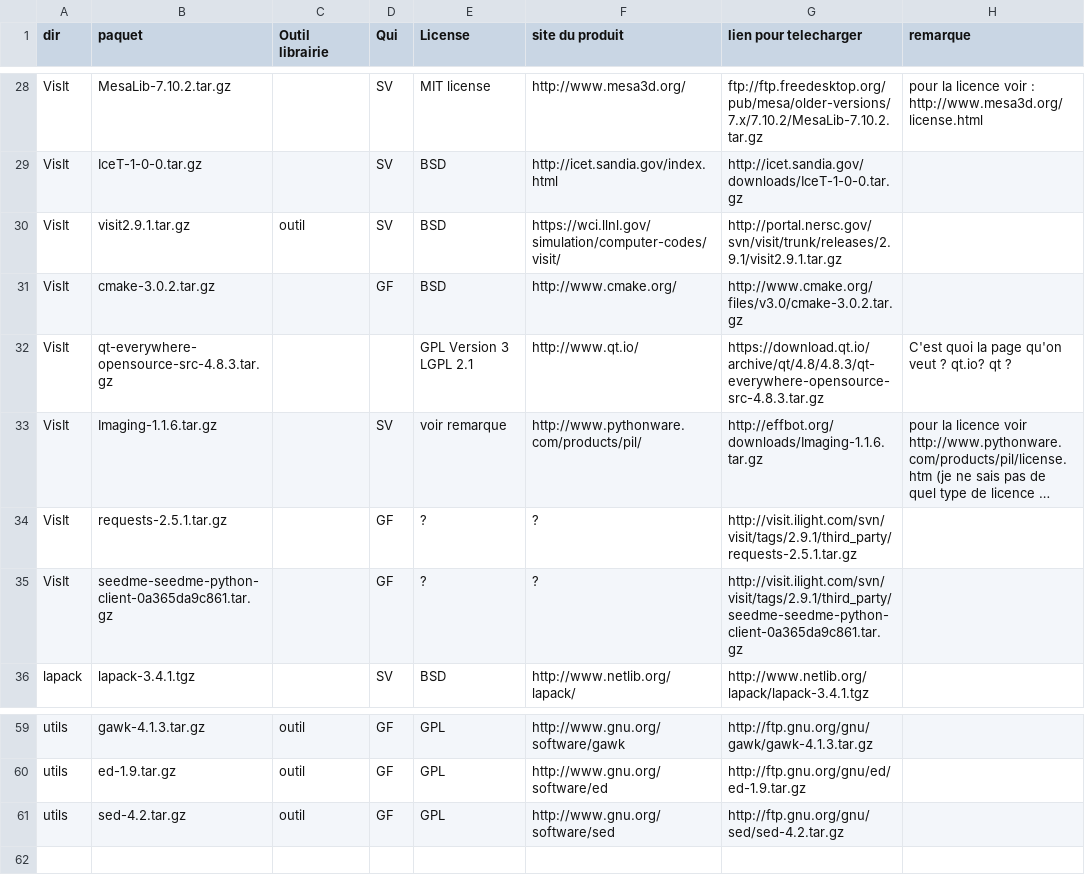
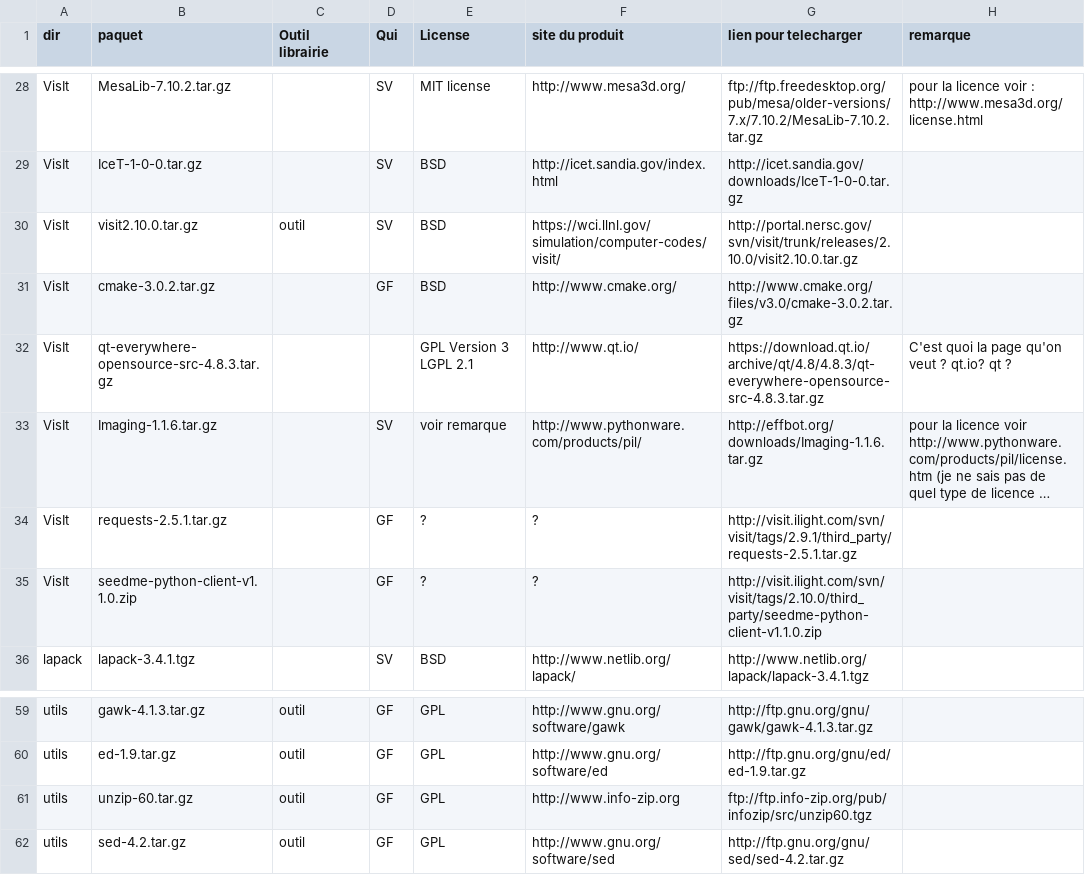
Before and after one commit to cea-trust-platform/trust-code, a CSV file: bin/gestion_externalpackages/liste_dep.csv, drawn as a sheet; only a part is shown, gaps mark what is left out; long unchanged cells end in …; the diff names each change by its address in the sheet, - before the commit and + after, or states it on an @@ line.

Commit message:
visit 2.10.0

```diff
--- a/bin/gestion_externalpackages/liste_dep.csv
+++ b/bin/gestion_externalpackages/liste_dep.csv
-B30 (paquet): visit2.9.1.tar.gz
+B30 (paquet): visit2.10.0.tar.gz
-G30 (lien pour telecharger): http://portal.nersc.gov/svn/visit/trunk/releases/2.9.1/visit2.9.1.tar.gz
+G30 (lien pour telecharger): http://portal.nersc.gov/svn/visit/trunk/releases/2.10.0/visit2.10.0.tar.gz
-B35 (paquet): seedme-seedme-python-client-0a365da9c861.tar.gz
+B35 (paquet): seedme-python-client-v1.1.0.zip
-G35 (lien pour telecharger): http://visit.ilight.com/svn/visit/tags/2.9.1/third_party/seedme-seedme-python-client-0a365da9c861.tar.gz
+G35 (lien pour telecharger): http://visit.ilight.com/svn/visit/tags/2.10.0/third_party/seedme-python-client-v1.1.0.zip
+row 61: utils | unzip-60.tar.gz | outil | GF | GPL | http://www.info-zip.org | ftp://ftp.info-zip.org/pub/infozip/src/unzip60.tgz
```
Also changed, not shown: 7 other files.
